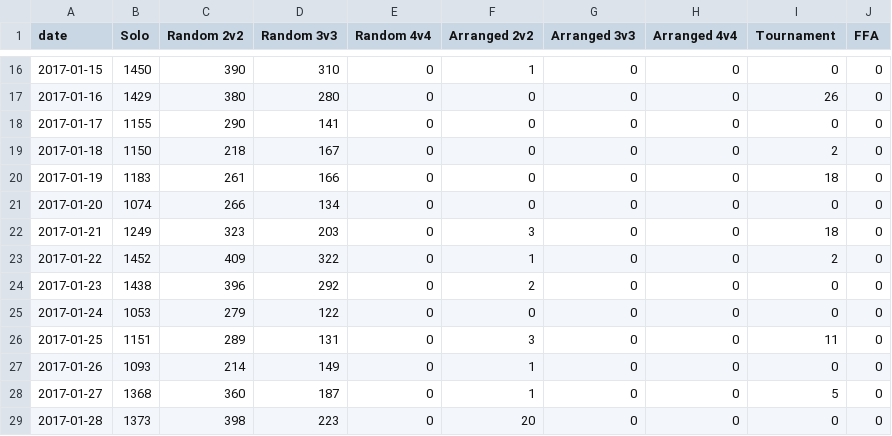
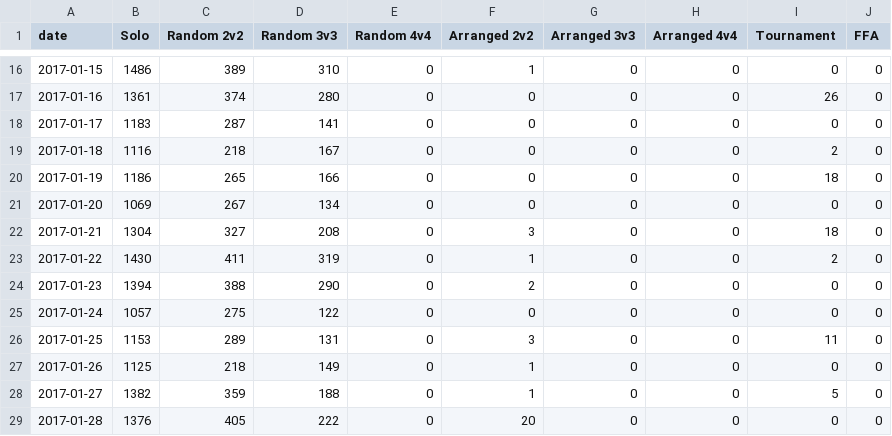
Before and after one commit to tylerkerr/wig-heat, a CSV file: data/gamesbyday-kalimdor.csv, drawn as a sheet; only a part is shown, gaps mark what is left out; the diff covers the shown part only.

```diff
--- a/data/gamesbyday-kalimdor.csv
+++ b/data/gamesbyday-kalimdor.csv
@@ -16,14 +16,14 @@ date,Solo,Random 2v2,Random 3v3,Random 4v4,Arranged 2v2,Arranged 3v3,Arranged 4v
-2017-01-15,1450,390,310,0,1,0,0,0,0
-2017-01-16,1429,380,280,0,0,0,0,26,0
-2017-01-17,1155,290,141,0,0,0,0,0,0
-2017-01-18,1150,218,167,0,0,0,0,2,0
-2017-01-19,1183,261,166,0,0,0,0,18,0
-2017-01-20,1074,266,134,0,0,0,0,0,0
-2017-01-21,1249,323,203,0,3,0,0,18,0
-2017-01-22,1452,409,322,0,1,0,0,2,0
-2017-01-23,1438,396,292,0,2,0,0,0,0
-2017-01-24,1053,279,122,0,0,0,0,0,0
-2017-01-25,1151,289,131,0,3,0,0,11,0
-2017-01-26,1093,214,149,0,1,0,0,0,0
-2017-01-27,1368,360,187,0,1,0,0,5,0
-2017-01-28,1373,398,223,0,20,0,0,0,0
+2017-01-15,1486,389,310,0,1,0,0,0,0
+2017-01-16,1361,374,280,0,0,0,0,26,0
+2017-01-17,1183,287,141,0,0,0,0,0,0
+2017-01-18,1116,218,167,0,0,0,0,2,0
+2017-01-19,1186,265,166,0,0,0,0,18,0
+2017-01-20,1069,267,134,0,0,0,0,0,0
+2017-01-21,1304,327,208,0,3,0,0,18,0
+2017-01-22,1430,411,319,0,1,0,0,2,0
+2017-01-23,1394,388,290,0,2,0,0,0,0
+2017-01-24,1057,275,122,0,0,0,0,0,0
+2017-01-25,1153,289,131,0,3,0,0,11,0
+2017-01-26,1125,218,149,0,1,0,0,0,0
+2017-01-27,1382,359,188,0,1,0,0,5,0
+2017-01-28,1376,405,222,0,20,0,0,0,0
```
Also changed, not shown: 81 edited cells elsewhere in this file, data/gamecounts.csv, data/gamesbyday-azeroth.csv, 31 other files.
